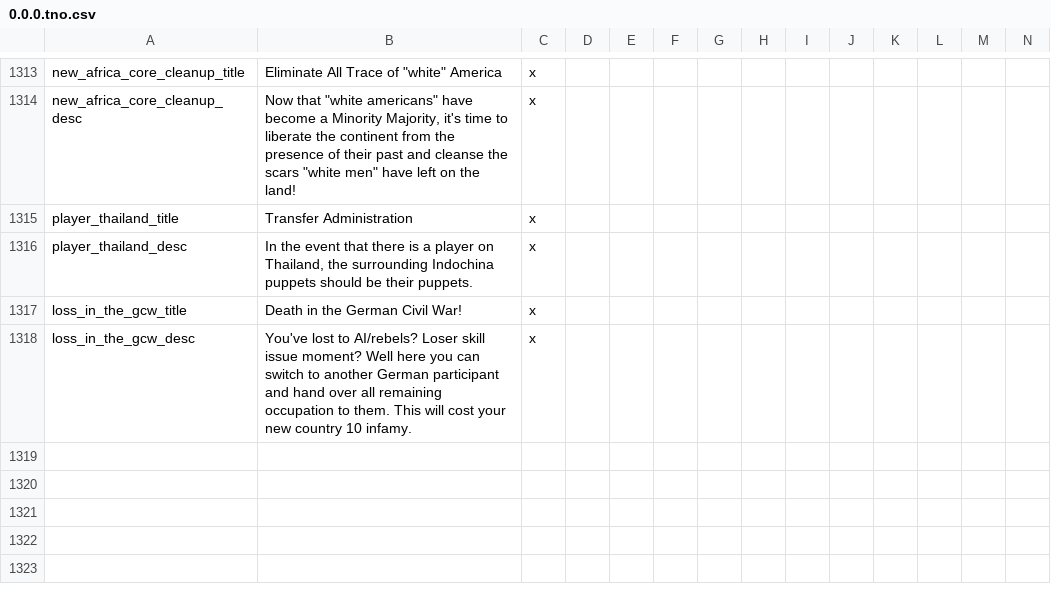
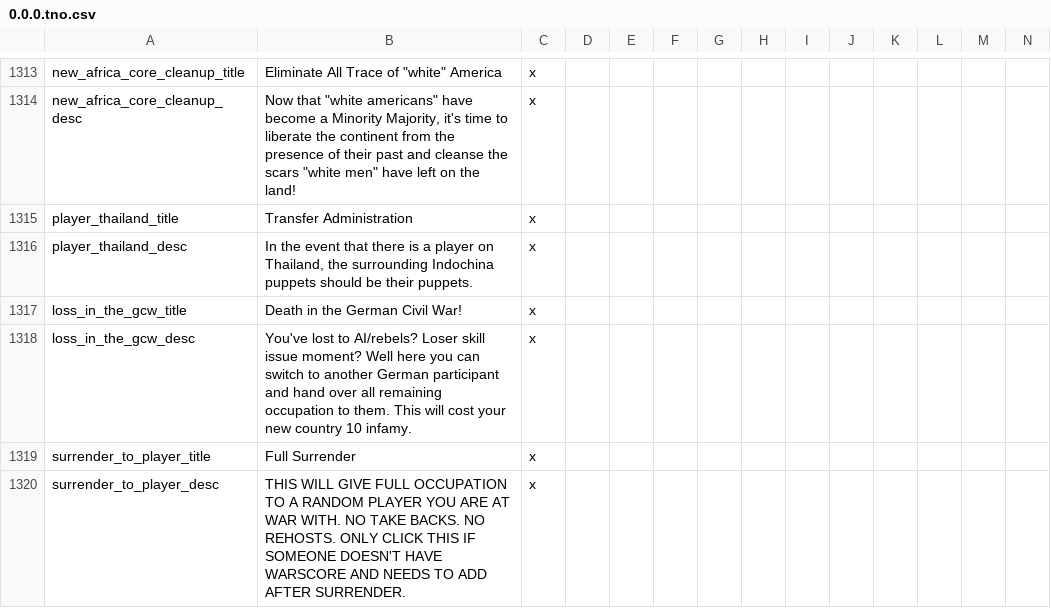
Before and after one commit to codingfan786/Vic2-TNO, a CSV file: TNO/localisation/0.0.0.tno.csv, drawn as a sheet; only a part is shown, gaps mark what is left out; rows hold the shown columns only; the diff names each change by its address in the sheet, - before the commit and + after, or states it on an @@ line.

```diff
--- a/TNO/localisation/0.0.0.tno.csv
+++ b/TNO/localisation/0.0.0.tno.csv
+row 1319: surrender_to_player_title | Full Surrender | x
+row 1320: surrender_to_player_desc | THIS WILL GIVE FULL OCCUPATION TO A RANDOM PLAYER YOU ARE AT WAR WITH. NO TAKE BACKS. NO REHOSTS. ONLY CLICK THIS IF SOMEONE DOESN'T HAVE WARSCORE AND NEEDS TO ADD AFTER SURRENDER. | x
```
Also changed, not shown: 11 other files.
